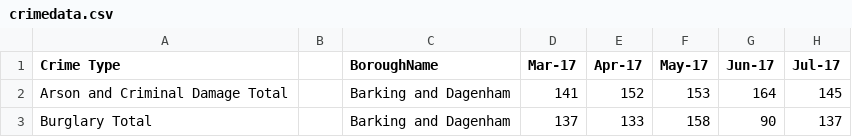
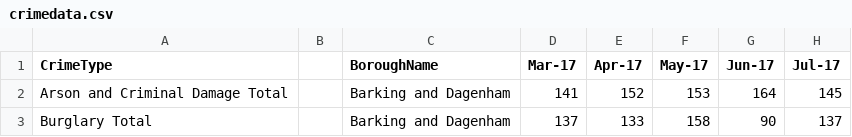
Before and after one commit to PreyaS96/CrimeData, a CSV file: crimedata.csv, drawn as a sheet; only a part is shown; the diff names each change by its address in the sheet, - before the commit and + after, or states it on an @@ line.

Commit message:
Add files via upload

```diff
--- a/crimedata.csv
+++ b/crimedata.csv
-A1: Crime Type
+A1: CrimeType
```
